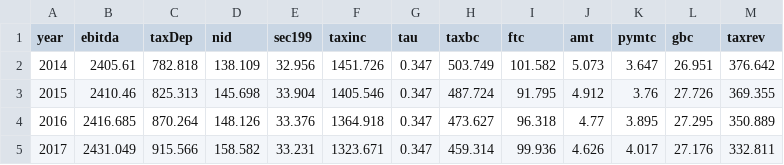
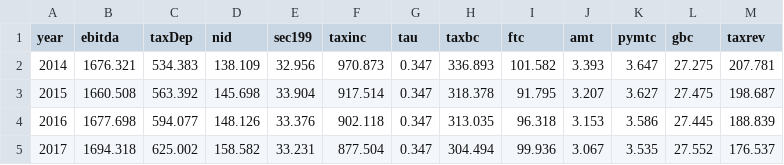
Before and after one commit to PSLmodels/Business-Taxation, a CSV file: example_results/nresp_refm.csv, drawn as a sheet; only a part is shown; the diff covers the shown part only.

```diff
--- a/example_results/nresp_refm.csv
+++ b/example_results/nresp_refm.csv
@@ -1,5 +1,5 @@
 year,ebitda,taxDep,nid,sec199,taxinc,tau,taxbc,ftc,amt,pymtc,gbc,taxrev
-2014,2405.61,782.818,138.109,32.956,1451.726,0.347,503.749,101.582,5.073,3.647,26.951,376.642
-2015,2410.46,825.313,145.698,33.904,1405.546,0.347,487.724,91.795,4.912,3.76,27.726,369.355
-2016,2416.685,870.264,148.126,33.376,1364.918,0.347,473.627,96.318,4.77,3.895,27.295,350.889
-2017,2431.049,915.566,158.582,33.231,1323.671,0.347,459.314,99.936,4.626,4.017,27.176,332.811
+2014,1676.321,534.383,138.109,32.956,970.873,0.347,336.893,101.582,3.393,3.647,27.275,207.781
+2015,1660.508,563.392,145.698,33.904,917.514,0.347,318.378,91.795,3.207,3.627,27.475,198.687
+2016,1677.698,594.077,148.126,33.376,902.118,0.347,313.035,96.318,3.153,3.586,27.445,188.839
+2017,1694.318,625.002,158.582,33.231,877.504,0.347,304.494,99.936,3.067,3.535,27.552,176.537
```
Also changed, not shown: 70 edited cells elsewhere in this file, biztax/brc_data/capital_corp.csv, biztax/brc_data/investment_corp.csv, 31 other files.
